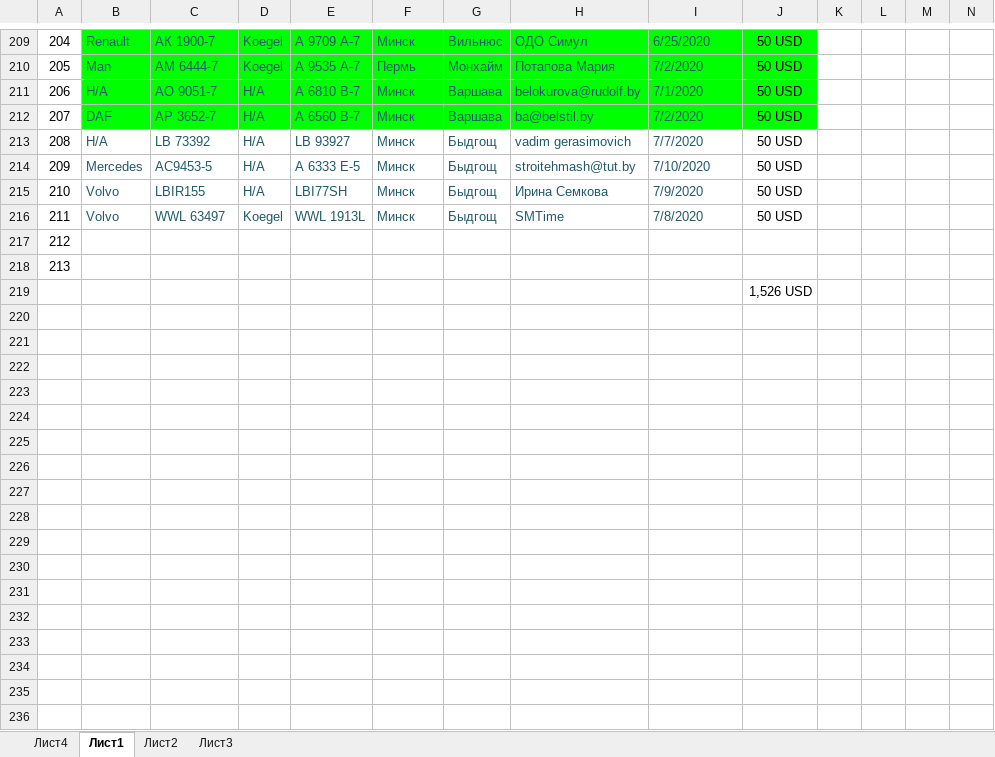
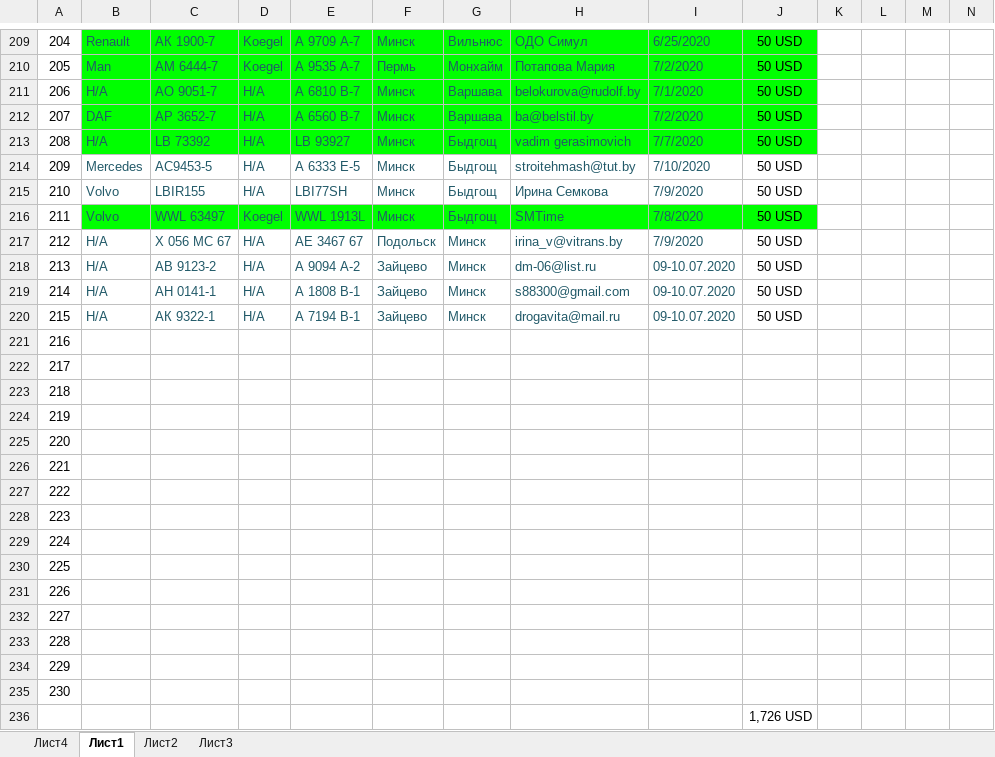
Before and after one commit to rutraq/Logistic, an Excel workbook: Машины.xlsx, sheet Лист1, drawn as a sheet; only a part is shown, gaps mark what is left out; values as stored, in another font and other column widths than the file's, no borders; addresses are those after the commit; rows hold the shown columns only; the diff names each change by its address in the sheet, - before the commit and + after, or states it on an @@ line.

Commit message:
машины

```diff
--- a/Машины.xlsx (sheet Лист1)
+++ b/Машины.xlsx (sheet Лист1)
-B213:J213 fill: none
+B213:J213 fill: #00FF00
-B216:J216 fill: none
+B216:J216 fill: #00FF00
+row 217: 212 | Н/А | Х 056 МС 67 | Н/А | АЕ 3467 67 | Подольск | Минск | irina_v@vitrans.by | 7/9/2020 | 50 USD
+row 218: 213 | Н/А | АВ 9123-2 | Н/А | А 9094 А-2 | Зайцево | Минск | dm-06@list.ru | 09-10.07.2020 | 50 USD
+row 219: 214 | Н/А | АН 0141-1 | Н/А | А 1808 В-1 | Зайцево | Минск | s88300@gmail.com | 09-10.07.2020 | 50 USD
+row 220: 215 | Н/А | AК 9322-1 | Н/А | A 7194 B-1 | Зайцево | Минск | drogavita@mail.ru | 09-10.07.2020 | 50 USD
@@ column A renumbered between rows 221 and 222 @@
+row 223: 218
+row 224: 219
+row 225: 220
+row 226: 221
+row 227: 222
+row 228: 223
+row 229: 224
+row 230: 225
+row 231: 226
+row 232: 227
+row 233: 228
+row 234: 229
+row 235: 230
-J236: 1,526 USD
+J236: 1,726 USD
```
Also changed, not shown: 10 other files.
